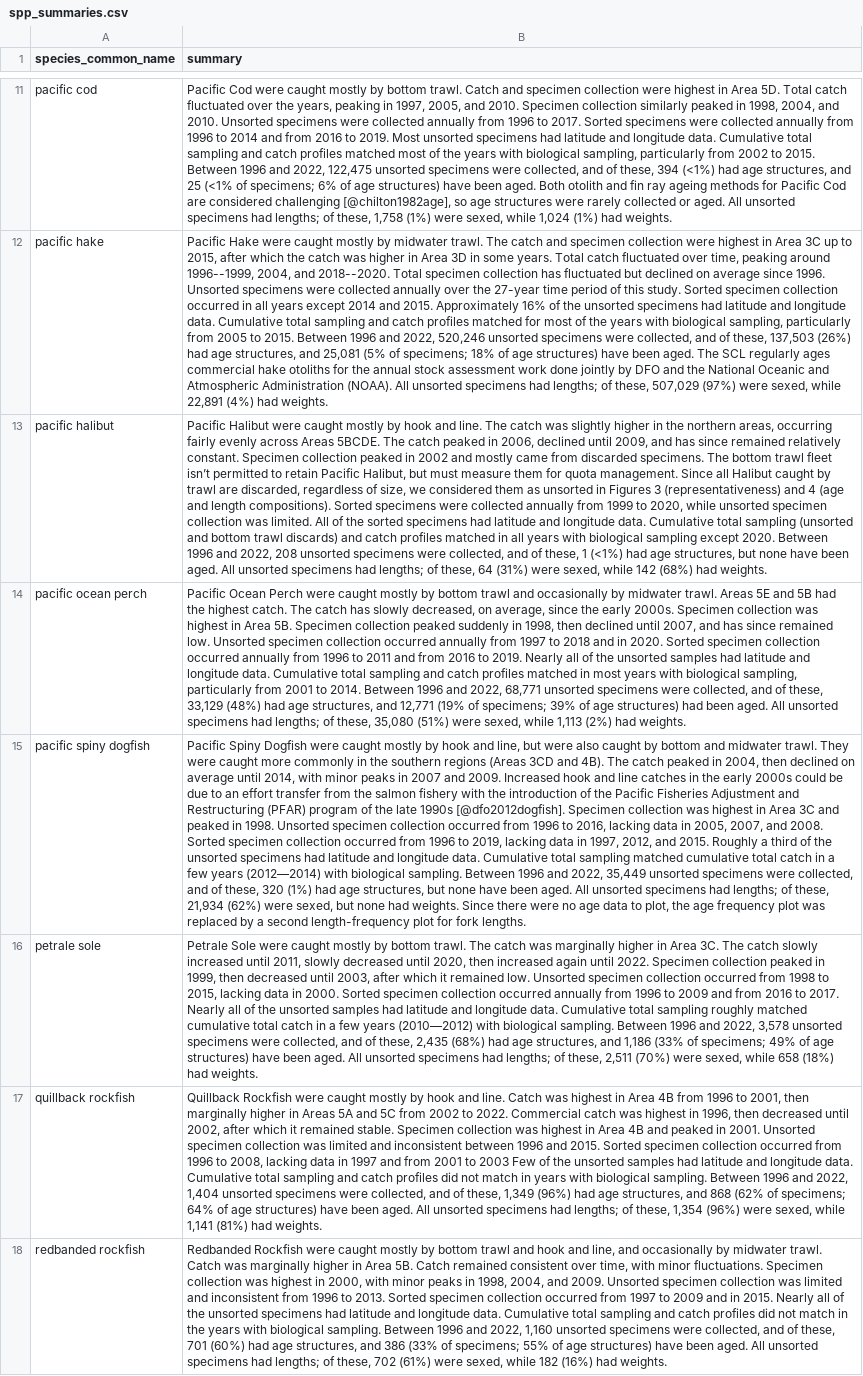
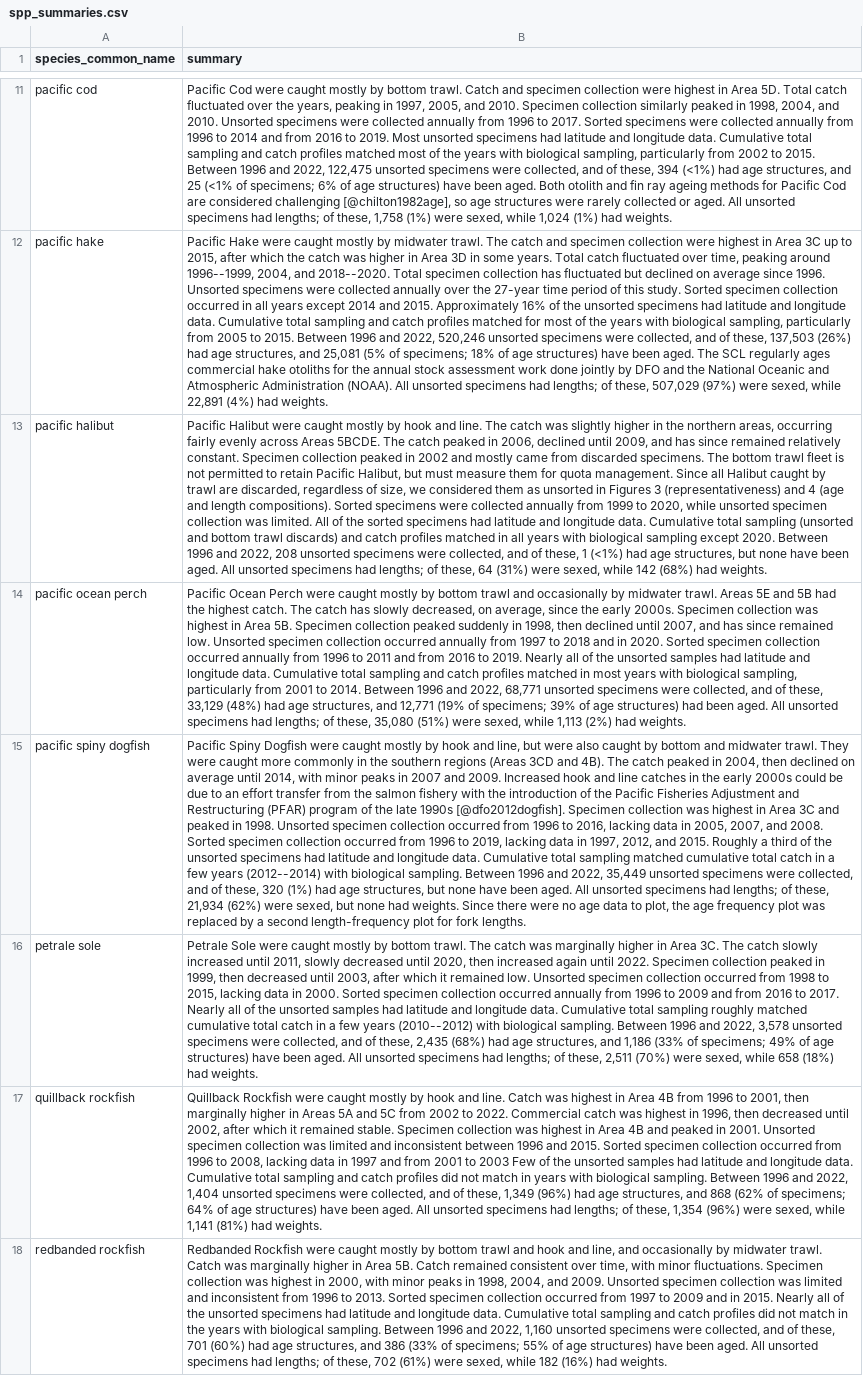
Before and after one commit to pbs-assess/gfcommercial, a CSV file: report/spp_summaries.csv, drawn as a sheet; only a part is shown, gaps mark what is left out; the diff names each change by its address in the sheet, - before the commit and + after, or states it on an @@ line.

Commit message:
minor syntax changes to species summaries

```diff
--- a/report/spp_summaries.csv
+++ b/report/spp_summaries.csv
-B13 (summary): …trawl fleet isn’t permitted to…
+B13 (summary): …trawl fleet is not permitted to…
-B15 (summary): …few years (2012—2014) with biological…
+B15 (summary): …few years (2012--2014) with biological…
-B16 (summary): …few years (2010—2012) with biological…
+B16 (summary): …few years (2010--2012) with biological…
```
